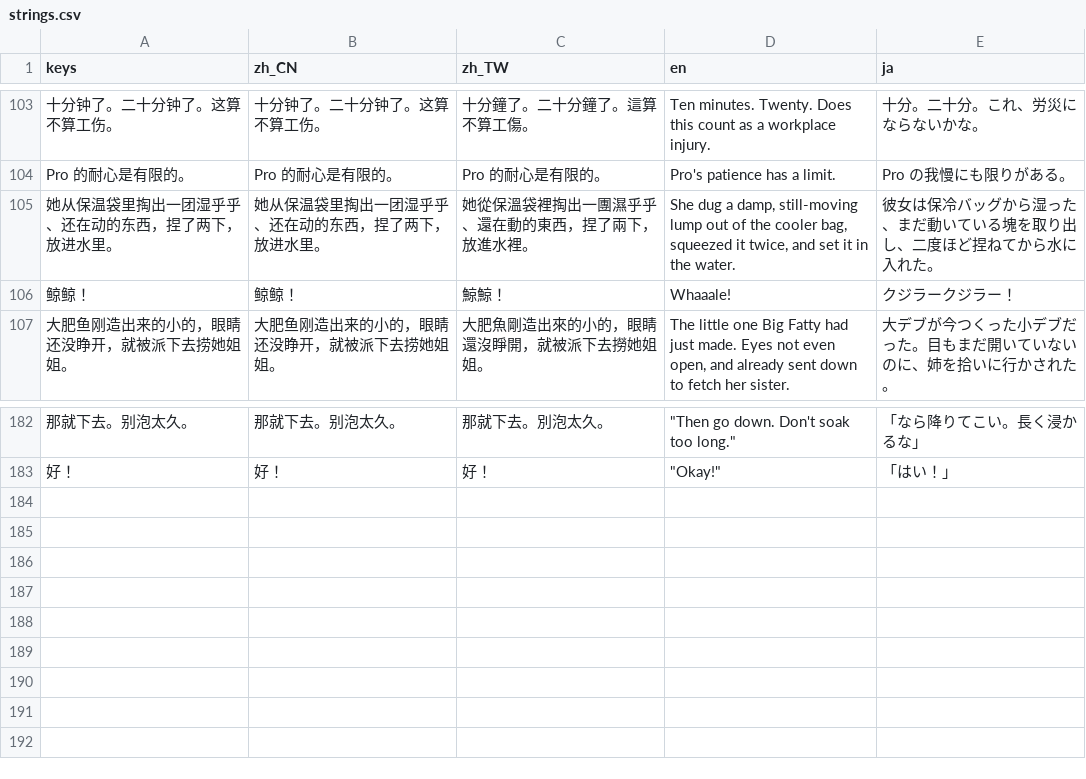
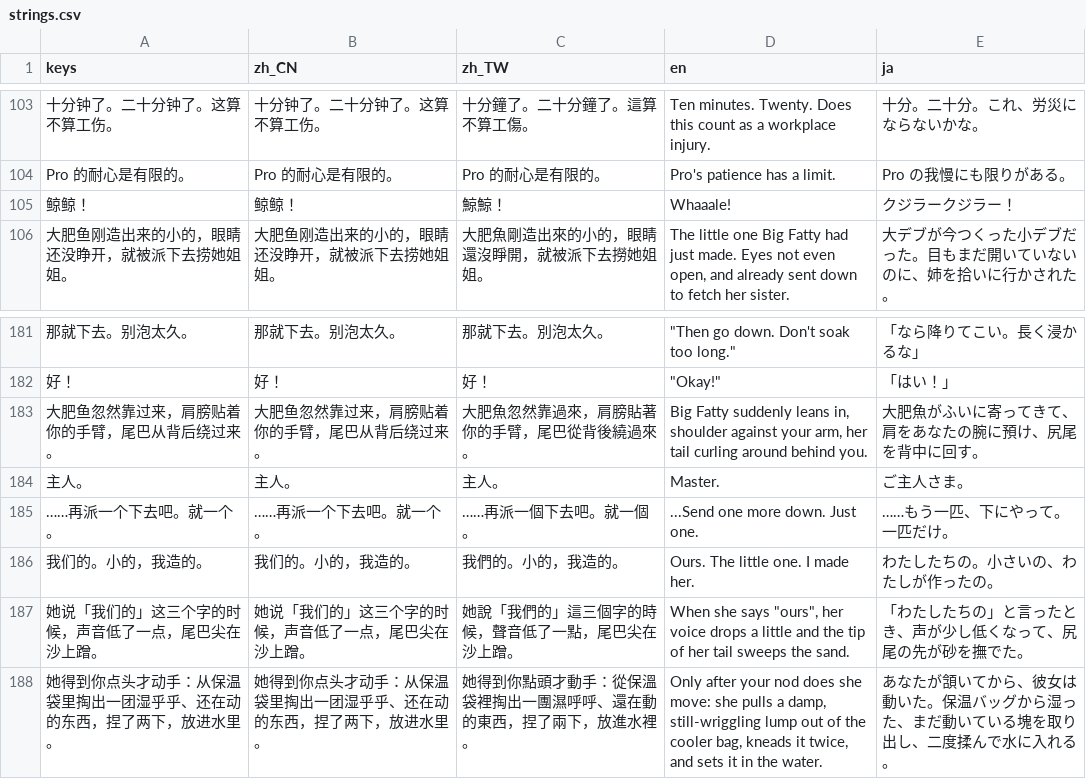
Before and after one commit to yes-a-hit/Fishing-the-fat-fish, a CSV file: data/i18n/strings.csv, drawn as a sheet; only a part is shown, gaps mark what is left out; removed rows and columns are numbered as before the commit, all else as after; the diff names each change by its address in the sheet, - before the commit and + after, or states it on an @@ line.

Commit message:
开场：造子代理改成先请示主人
大肥鱼是家人，不是随手丢个东西下水。这一段改成她先贴过来、
肩膀挨着手臂、尾巴绕到背后请示：「再派一个下去吧。就一个。」
「我们的。小的，我造的。」得到点头才动手，也才有了那句
「你们家是这么造人的？」。

- story.json opening 43 -> 48 句，summon/rod 两张 CG 的挂点顺延
- strings.csv 增 6 条、删 1 条（187 行）
- selftest 断言 48 句 + 「先请示再动子代理」「子代理是我们的」
- 截图新增 15_opening_ask

```diff
--- a/data/i18n/strings.csv
+++ b/data/i18n/strings.csv
-row 105: 她从保温袋里掏出一团湿乎乎、还在动的东西，捏了两下，放进水里。 | 她从保温袋里掏出一团湿乎乎、还在动的东西，捏了两下，放进水里。 | 她從保溫袋裡掏出一團濕乎乎、還在動的東西，捏了兩下，放進水裡。 | She dug a damp, still-moving lump out of the cooler bag, squeezed it twice, and set it in the water. | 彼女は保冷バッグから湿った、まだ動いている塊を取り出し、二度ほど捏ねてから水に入れた。
+row 183: 大肥鱼忽然靠过来，肩膀贴着你的手臂，尾巴从背后绕过来。 | 大肥鱼忽然靠过来，肩膀贴着你的手臂，尾巴从背后绕过来。 | 大肥魚忽然靠過來，肩膀貼著你的手臂，尾巴從背後繞過來。 | Big Fatty suddenly leans in, shoulder against your arm, her tail curling around behind you. | 大肥魚がふいに寄ってきて、肩をあなたの腕に預け、尻尾を背中に回す。
+row 184: 主人。 | 主人。 | 主人。 | Master. | ご主人さま。
+row 185: ……再派一个下去吧。就一个。 | ……再派一个下去吧。就一个。 | ……再派一個下去吧。就一個。 | ...Send one more down. Just one. | ……もう一匹、下にやって。一匹だけ。
+row 186: 我们的。小的，我造的。 | 我们的。小的，我造的。 | 我們的。小的，我造的。 | Ours. The little one. I made her. | わたしたちの。小さいの、わたしが作ったの。
+row 187: 她说「我们的」这三个字的时候，声音低了一点，尾巴尖在沙上蹭。 | 她说「我们的」这三个字的时候，声音低了一点，尾巴尖在沙上蹭。 | 她說「我們的」這三個字的時候，聲音低了一點，尾巴尖在沙上蹭。 | When she says "ours", her voice drops a little and the tip of her tail sweeps the sand. | 「わたしたちの」と言ったとき、声が少し低くなって、尻尾の先が砂を撫でた。
+row 188: 她得到你点头才动手：从保温袋里掏出一团湿乎乎、还在动的东西，捏了两下，放进水里。 | 她得到你点头才动手：从保温袋里掏出一团湿乎乎、还在动的东西，捏了两下，放进水里。 | 她得到你點頭才動手：從保溫袋裡掏出一團濕呼呼、還在動的東西，捏了兩下，放進水裡。 | Only after your nod does she move: she pulls a damp, still-wriggling lump out of the cooler bag, kneads it twice, and sets it in the water. | あなたが頷いてから、彼女は動いた。保温バッグから湿った、まだ動いている塊を取り出し、二度揉んで水に入れる。
```
Also changed, not shown: 5 other files.
